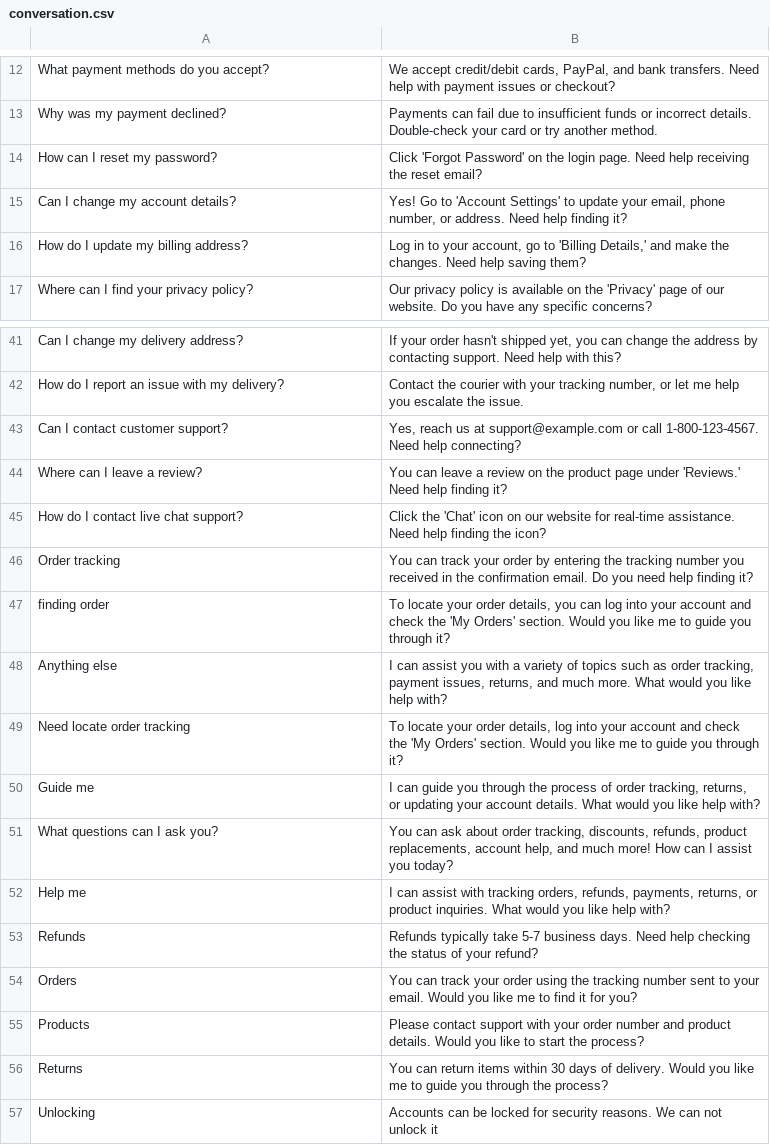
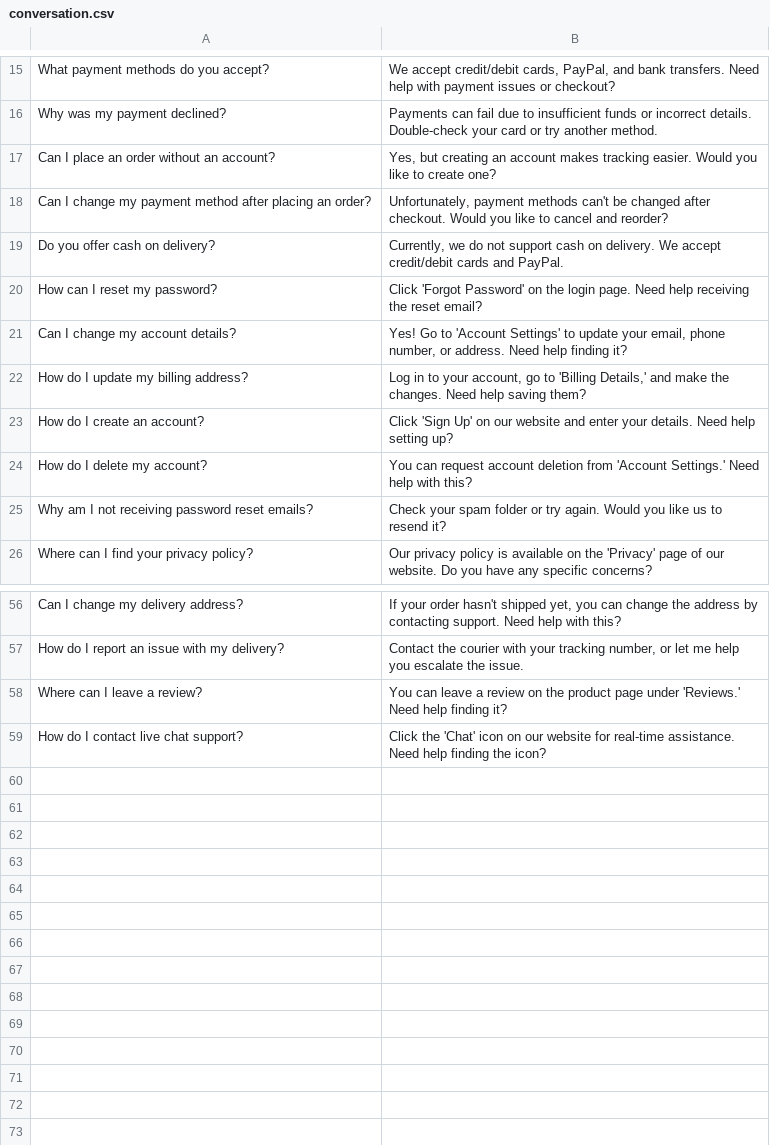
Before and after one commit to Lakshjagtap/AI-Powered-Chatbot, a CSV file: conversation.csv, drawn as a sheet; only a part is shown, gaps mark what is left out; removed rows and columns are numbered as before the commit, all else as after; the diff covers the shown part only; the diff names each change by its address in the sheet, - before the commit and + after, or states it on an @@ line.

Commit message:
commit

```diff
--- a/conversation.csv
+++ b/conversation.csv
+row 17: Can I place an order without an account? | Yes, but creating an account makes tracking easier. Would you like to create one?
+row 18: Can I change my payment method after placing an order? | Unfortunately, payment methods can't be changed after checkout. Would you like to cancel and reorder?
+row 19: Do you offer cash on delivery? | Currently, we do not support cash on delivery. We accept credit/debit cards and PayPal.
+row 23: How do I create an account? | Click 'Sign Up' on our website and enter your details. Need help setting up?
+row 24: How do I delete my account? | You can request account deletion from 'Account Settings.' Need help with this?
+row 25: Why am I not receiving password reset emails? | Check your spam folder or try again. Would you like us to resend it?
-row 43: Can I contact customer support? | Yes, reach us at support@example.com or call 1-800-123-4567. Need help connecting?
-row 46: Order tracking | You can track your order by entering the tracking number you received in the confirmation email. Do you need help finding it?
-row 47: finding order | To locate your order details, you can log into your account and check the 'My Orders' section. Would you like me to guide you through it?
-row 48: Anything else | I can assist you with a variety of topics such as order tracking, payment issues, returns, and much more. What would you like help with?
-row 49: Need locate order tracking | To locate your order details, log into your account and check the 'My Orders' section. Would you like me to guide you through it?
-row 50: Guide me | I can guide you through the process of order tracking, returns, or updating your account details. What would you like help with?
-row 51: What questions can I ask you? | You can ask about order tracking, discounts, refunds, product replacements, account help, and much more! How can I assist you today?
-row 52: Help me | I can assist with tracking orders, refunds, payments, returns, or product inquiries. What would you like help with?
-row 53: Refunds | Refunds typically take 5-7 business days. Need help checking the status of your refund?
-row 54: Orders | You can track your order using the tracking number sent to your email. Would you like me to find it for you?
-row 55: Products | Please contact support with your order number and product details. Would you like to start the process?
-row 56: Returns | You can return items within 30 days of delivery. Would you like me to guide you through the process?
-row 57: Unlocking | Accounts can be locked for security reasons. We can not unlock it
```
Also changed, not shown: 9 added rows and 1 edited cell elsewhere in this file.
